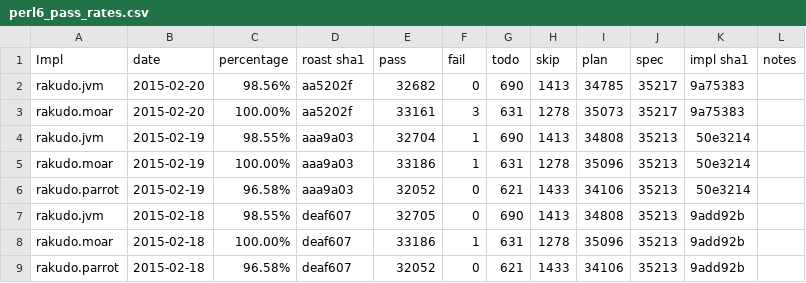
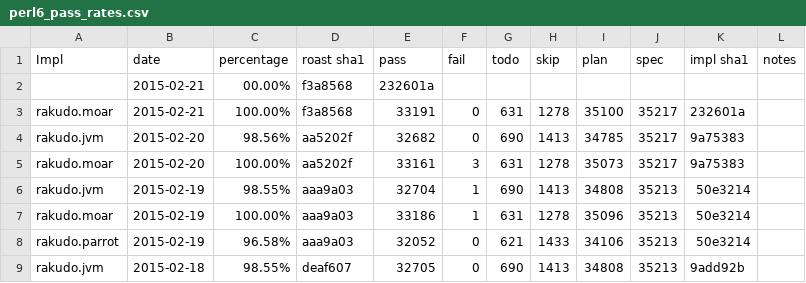
Before and after one commit to usev6/perl6-roast-data, a CSV file: perl6_pass_rates.csv, drawn as a sheet; only a part is shown; the shorter side is filled out with more unchanged rows.

```diff
--- a/perl6_pass_rates.csv
+++ b/perl6_pass_rates.csv
@@ -1,2 +1,4 @@
 Impl,date,percentage,"roast sha1",pass,fail,todo,skip,plan,spec,"impl sha1",notes
+,2015-02-21,00.00%,f3a8568,232601a,
+rakudo.moar,2015-02-21,100.00%,f3a8568,33191,0,631,1278,35100,35217,232601a,
 rakudo.jvm,2015-02-20,98.56%,aa5202f,32682,0,690,1413,34785,35217,9a75383,
```
Also changed, not shown: 2 other files.
